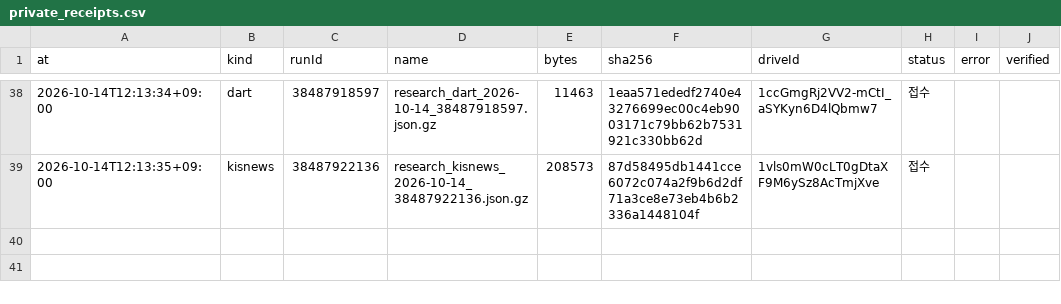
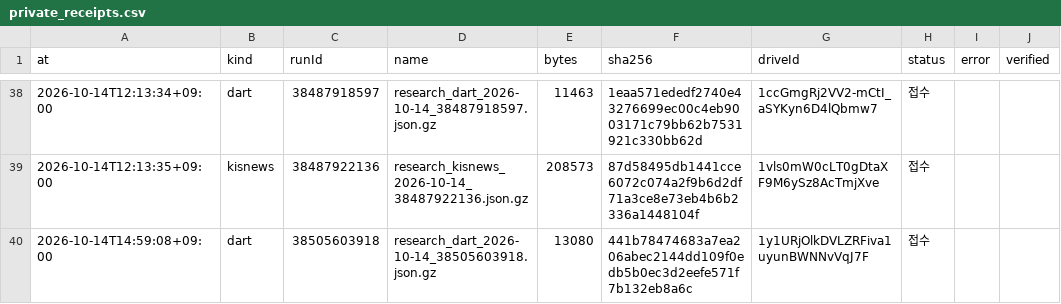
Before and after one commit to Hyeokgi/stock-omakase, a CSV file: data/research_runs/private_receipts.csv, drawn as a sheet; only a part is shown, gaps mark what is left out.

```diff
--- a/data/research_runs/private_receipts.csv
+++ b/data/research_runs/private_receipts.csv
@@ -39 +39,2 @@ at,kind,runId,name,bytes,sha256,driveId,status,error,verified
 2026-10-14T12:13:35+09:00,kisnews,38487922136,research_kisnews_2026-10-14_38487922136.json.gz,208573,87d58495db1441cce6072c074a2f9b6d2df71a3ce8e73eb4b6b2336a1448104f,1vls0mW0cLT0gDtaXF9M6ySz8AcTmjXve,접수,,
+2026-10-14T14:59:08+09:00,dart,38505603918,research_dart_2026-10-14_38505603918.json.gz,13080,441b78474683a7ea206abec2144dd109f0edb5b0ec3d2eefe571f7b132eb8a6c,1y1URjOlkDVLZRFiva1uyunBWNNvVqJ7F,접수,,
```
Also changed, not shown: data/research_runs/dart_runs.csv.
